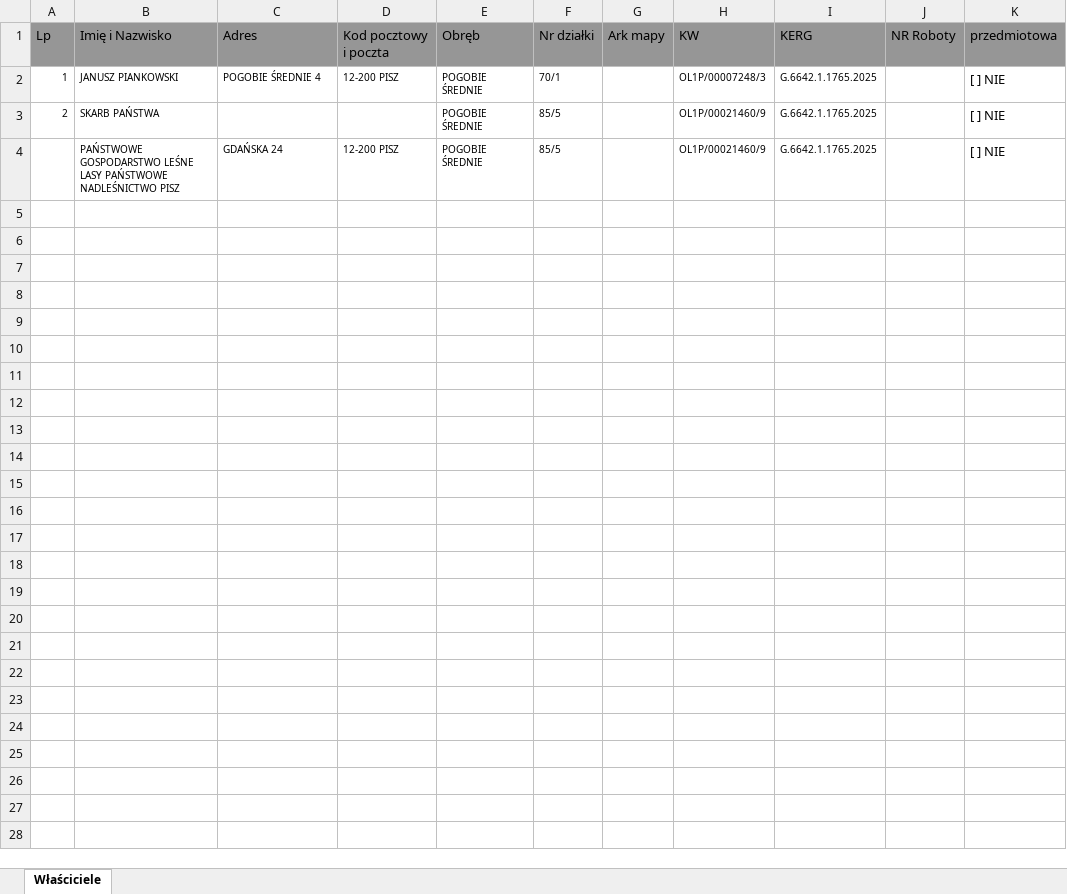
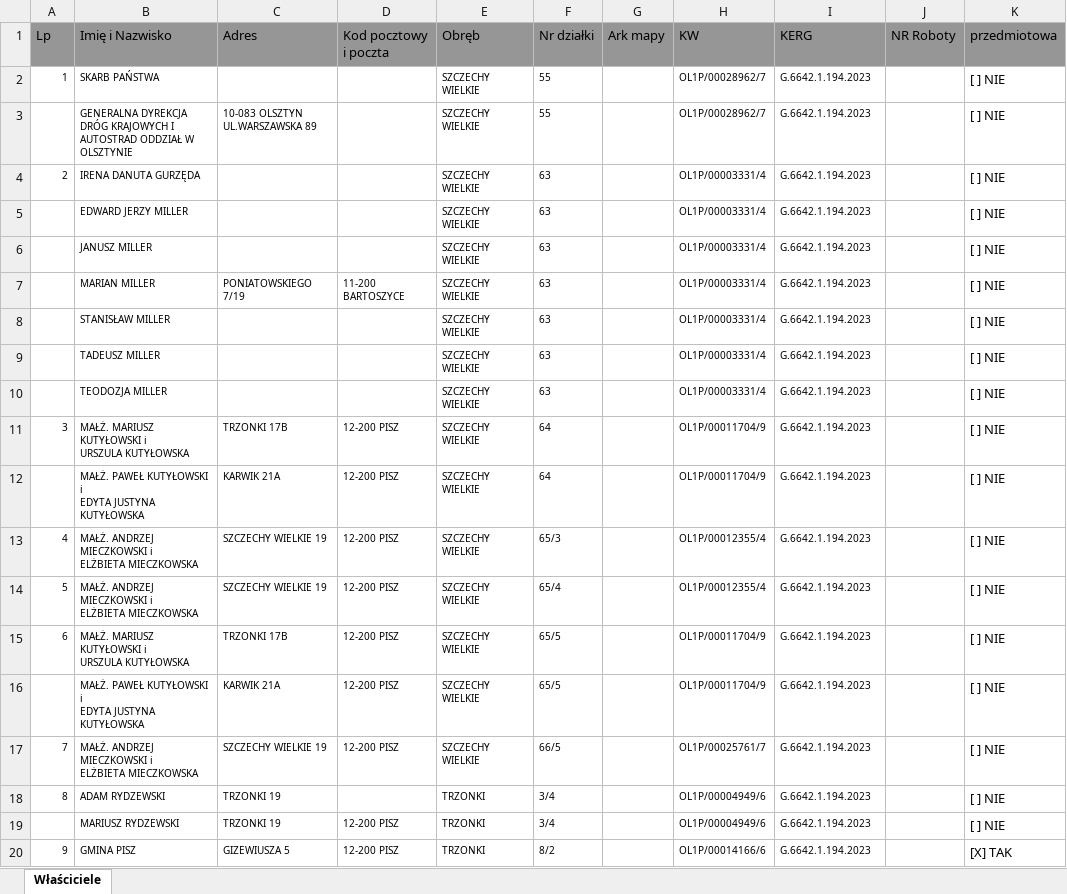
Before and after one commit to BroEmilio/getAddressEGiB, an Excel workbook: src/main/resources/geoEGiBforms/Adresy.xlsx, sheet Właściciele, drawn as a sheet; only a part is shown; values as stored, in another font and other column widths than the file's, no borders; removed rows and columns are numbered as before the commit, all else as after; ↵ is a line break in a cell; the diff covers the shown part only; the diff names each change by its address in the sheet, - before the commit and + after, or states it on an @@ line.

Commit message:
change name adding to xlsx

```diff
--- a/src/main/resources/geoEGiBforms/Adresy.xlsx (sheet Właściciele)
+++ b/src/main/resources/geoEGiBforms/Adresy.xlsx (sheet Właściciele)
-B2 (Imię i Nazwisko): JANUSZ PIANKOWSKI
+B2 (Imię i Nazwisko): SKARB PAŃSTWA
-C2 (Adres): POGOBIE ŚREDNIE 4
+C2 (Adres): (empty)
-D2 (Kod pocztowy i poczta): 12-200 PISZ
+D2 (Kod pocztowy i poczta): (empty)
-E2 (Obręb): POGOBIE ŚREDNIE
+E2 (Obręb): SZCZECHY WIELKIE
-F2 (Nr działki): 70/1
+F2 (Nr działki): 55
-H2 (KW): OL1P/00007248/3
+H2 (KW): OL1P/00028962/7
-I2 (KERG): G.6642.1.1765.2025
+I2 (KERG): G.6642.1.194.2023
+row 3:  | GENERALNA DYREKCJA DRÓG KRAJOWYCH I AUTOSTRAD ODDZIAŁ W OLSZTYNIE | 10-083 OLSZTYN UL.WARSZAWSKA 89 |  | SZCZECHY WIELKIE | 55 |  | OL1P/00028962/7 | G.6642.1.194.2023 |  | [ ] NIE
-B4 (Imię i Nazwisko): SKARB PAŃSTWA
+B4 (Imię i Nazwisko): IRENA DANUTA GURZĘDA
-E4 (Obręb): POGOBIE ŚREDNIE
+E4 (Obręb): SZCZECHY WIELKIE
-F4 (Nr działki): 85/5
+F4 (Nr działki): 63
-H4 (KW): OL1P/00021460/9
+H4 (KW): OL1P/00003331/4
-I4 (KERG): G.6642.1.1765.2025
+I4 (KERG): G.6642.1.194.2023
-row 4:  | PAŃSTWOWE GOSPODARSTWO LEŚNE LASY PAŃSTWOWE NADLEŚNICTWO PISZ | GDAŃSKA 24 | 12-200 PISZ | POGOBIE ŚREDNIE | 85/5 |  | OL1P/00021460/9 | G.6642.1.1765.2025 |  | [ ] NIE
+row 5:  | EDWARD JERZY MILLER |  |  | SZCZECHY WIELKIE | 63 |  | OL1P/00003331/4 | G.6642.1.194.2023 |  | [ ] NIE
+row 6:  | JANUSZ MILLER |  |  | SZCZECHY WIELKIE | 63 |  | OL1P/00003331/4 | G.6642.1.194.2023 |  | [ ] NIE
+row 7:  | MARIAN MILLER | PONIATOWSKIEGO 7/19 | 11-200 BARTOSZYCE | SZCZECHY WIELKIE | 63 |  | OL1P/00003331/4 | G.6642.1.194.2023 |  | [ ] NIE
+row 8:  | STANISŁAW MILLER |  |  | SZCZECHY WIELKIE | 63 |  | OL1P/00003331/4 | G.6642.1.194.2023 |  | [ ] NIE
+row 9:  | TADEUSZ MILLER |  |  | SZCZECHY WIELKIE | 63 |  | OL1P/00003331/4 | G.6642.1.194.2023 |  | [ ] NIE
+row 10:  | TEODOZJA MILLER |  |  | SZCZECHY WIELKIE | 63 |  | OL1P/00003331/4 | G.6642.1.194.2023 |  | [ ] NIE
+row 11: 3 | MAŁŻ. MARIUSZ KUTYŁOWSKI i ↵ URSZULA KUTYŁOWSKA | TRZONKI 17B | 12-200 PISZ | SZCZECHY WIELKIE | 64 |  | OL1P/00011704/9 | G.6642.1.194.2023 |  | [ ] NIE
+row 12:  | MAŁŻ. PAWEŁ KUTYŁOWSKI i ↵ EDYTA JUSTYNA KUTYŁOWSKA | KARWIK 21A | 12-200 PISZ | SZCZECHY WIELKIE | 64 |  | OL1P/00011704/9 | G.6642.1.194.2023 |  | [ ] NIE
+row 13: 4 | MAŁŻ. ANDRZEJ MIECZKOWSKI i ↵ ELŻBIETA MIECZKOWSKA | SZCZECHY WIELKIE 19 | 12-200 PISZ | SZCZECHY WIELKIE | 65/3 |  | OL1P/00012355/4 | G.6642.1.194.2023 |  | [ ] NIE
+row 14: 5 | MAŁŻ. ANDRZEJ MIECZKOWSKI i ↵ ELŻBIETA MIECZKOWSKA | SZCZECHY WIELKIE 19 | 12-200 PISZ | SZCZECHY WIELKIE | 65/4 |  | OL1P/00012355/4 | G.6642.1.194.2023 |  | [ ] NIE
+row 15: 6 | MAŁŻ. MARIUSZ KUTYŁOWSKI i ↵ URSZULA KUTYŁOWSKA | TRZONKI 17B | 12-200 PISZ | SZCZECHY WIELKIE | 65/5 |  | OL1P/00011704/9 | G.6642.1.194.2023 |  | [ ] NIE
+row 16:  | MAŁŻ. PAWEŁ KUTYŁOWSKI i ↵ EDYTA JUSTYNA KUTYŁOWSKA | KARWIK 21A | 12-200 PISZ | SZCZECHY WIELKIE | 65/5 |  | OL1P/00011704/9 | G.6642.1.194.2023 |  | [ ] NIE
+row 17: 7 | MAŁŻ. ANDRZEJ MIECZKOWSKI i ↵ ELŻBIETA MIECZKOWSKA | SZCZECHY WIELKIE 19 | 12-200 PISZ | SZCZECHY WIELKIE | 66/5 |  | OL1P/00025761/7 | G.6642.1.194.2023 |  | [ ] NIE
+row 18: 8 | ADAM RYDZEWSKI | TRZONKI 19 |  | TRZONKI | 3/4 |  | OL1P/00004949/6 | G.6642.1.194.2023 |  | [ ] NIE
+row 19:  | MARIUSZ RYDZEWSKI | TRZONKI 19 | 12-200 PISZ | TRZONKI | 3/4 |  | OL1P/00004949/6 | G.6642.1.194.2023 |  | [ ] NIE
+row 20: 9 | GMINA PISZ | GIZEWIUSZA 5 | 12-200 PISZ | TRZONKI | 8/2 |  | OL1P/00014166/6 | G.6642.1.194.2023 |  | [X] TAK
```
Also changed, not shown: 15 added rows elsewhere in this sheet, 2 other files.
